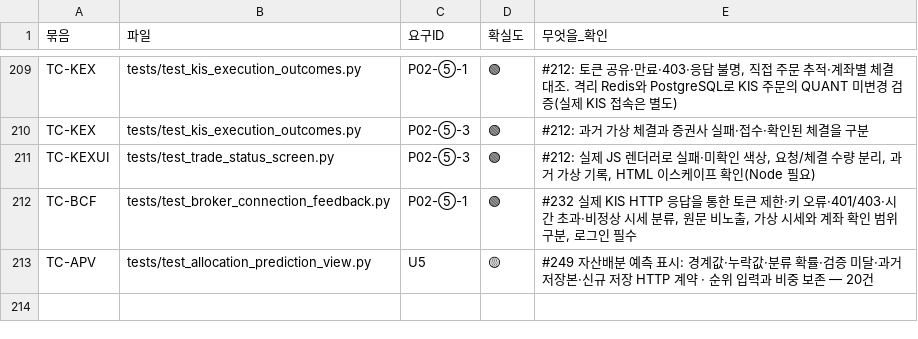
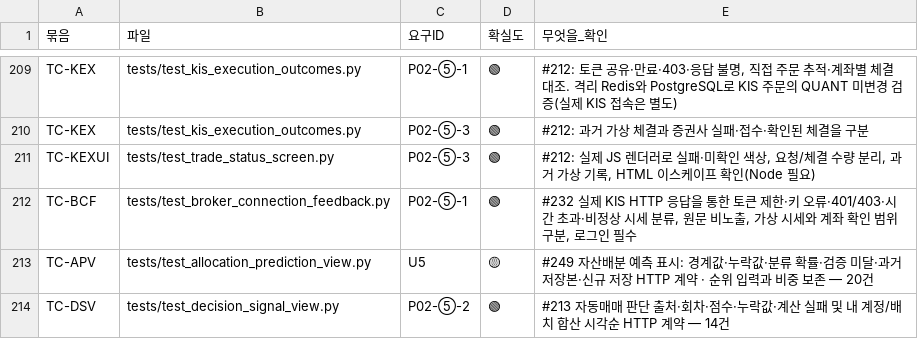
Before and after one commit to EST-team-project/Qurious, a TSV file: docs/요구사항/대장/시험-요구대장.tsv, drawn as a sheet; only a part is shown, gaps mark what is left out; the diff names each change by its address in the sheet, - before the commit and + after, or states it on an @@ line.

Commit message:
fix: show current decision cycles and recorded signal basis (#213)

```diff
--- a/docs/요구사항/대장/시험-요구대장.tsv
+++ b/docs/요구사항/대장/시험-요구대장.tsv
+row 214: TC-DSV | tests/test_decision_signal_view.py | P02-⑤-2 | 🟢 | #213 자동매매 판단 출처·회차·점수·누락값·계산 실패 및 내 계정/배치 합산 시각순 HTTP 계약 — 14건
```
Also changed, not shown: 12 other files.
